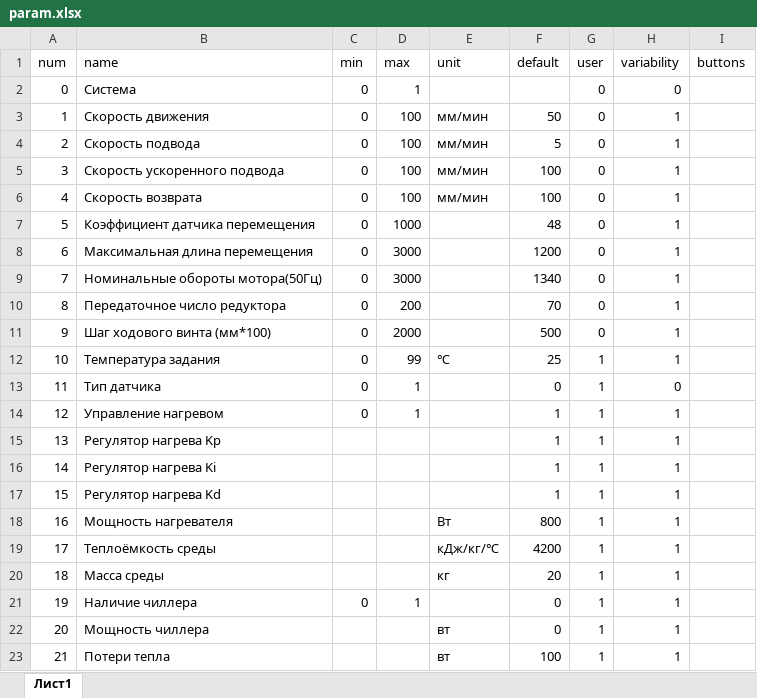
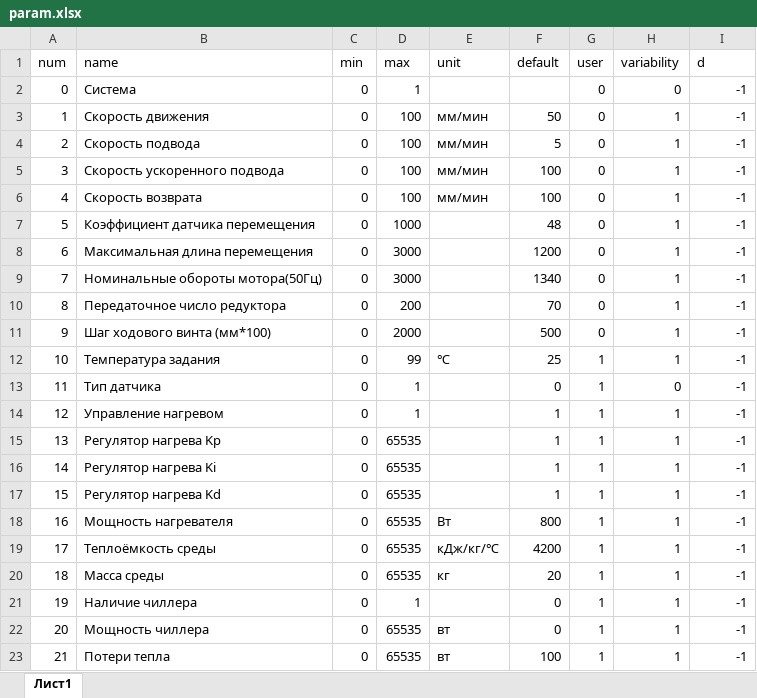
Before and after one commit to acup1/duct-interface, an Excel workbook: interface/param.xlsx, sheet Лист1, drawn as a sheet; only a part is shown; values as stored, in another font and other column widths than the file's, no borders; the diff covers the shown part only; the diff names each change by its address in the sheet, - before the commit and + after, or states it on an @@ line.

```diff
--- a/interface/param.xlsx (sheet Лист1)
+++ b/interface/param.xlsx (sheet Лист1)
-I1: buttons
+I1: d
-I2:I23 (d): (empty)
+I2:I23 (d): -1
-C15:C20 (min): (empty)
+C15:C20 (min): 0
-D15:D20 (max): (empty)
+D15:D20 (max): 65535
-C22:C23 (min): (empty)
+C22:C23 (min): 0
-D22:D23 (max): (empty)
+D22:D23 (max): 65535
```
Also changed, not shown: other rows of this sheet, 20 other files.
